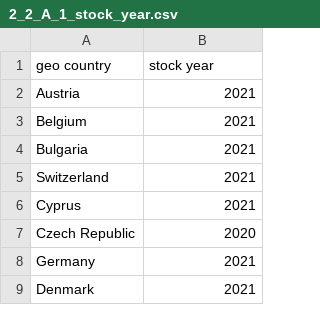
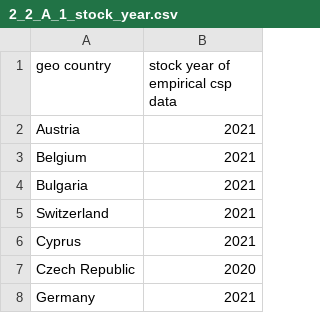
Before and after one commit to gabrielmoringmartinez/EU-ZEVAM, a CSV file: inputs/2_2_A_1_stock_year.csv, drawn as a sheet; only a part is shown; the shorter side is filled out with more unchanged rows.

Commit message:
Part3 is completely documented- calculate_and_plot_csps_and_stock can be improved
sensitivity analysis 4 legend is also fixed

```diff
--- a/inputs/2_2_A_1_stock_year.csv
+++ b/inputs/2_2_A_1_stock_year.csv
@@ -1,2 +1,2 @@
-geo country;stock year
+geo country;stock year of empirical csp data
 Austria;2021
```
Also changed, not shown: inputs/4_2_eafo_ev_stock_shares.csv, 33 other files.
